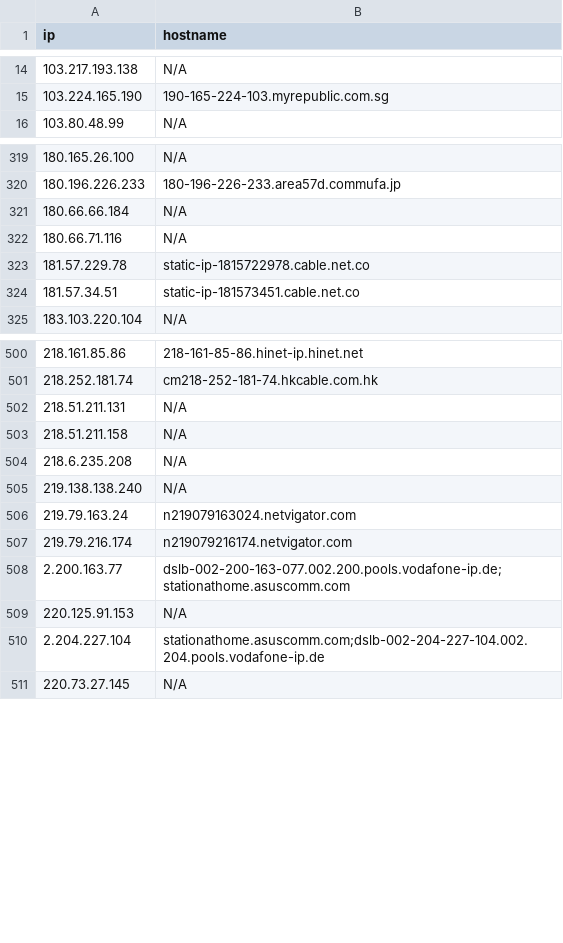
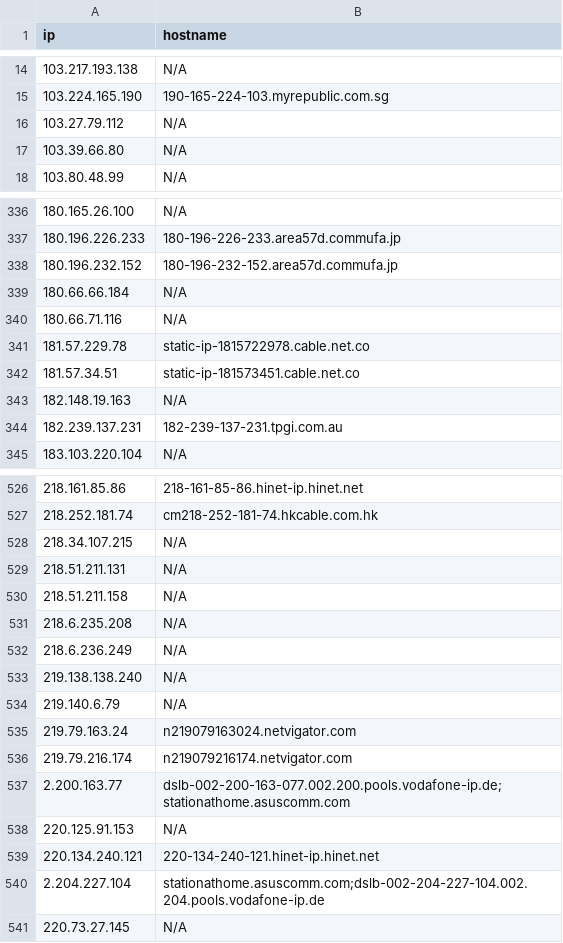
Before and after one commit to u5506878717-glitch/IP-KVM-IPs, a CSV file: kvm_iocs.csv, drawn as a sheet; only a part is shown, gaps mark what is left out; the diff covers the shown part only.

```diff
--- a/kvm_iocs.csv
+++ b/kvm_iocs.csv
@@ -15,2 +15,4 @@ ip,hostname
 103.224.165.190,190-165-224-103.myrepublic.com.sg
+103.27.79.112,N/A
+103.39.66.80,N/A
 103.80.48.99,N/A
@@ -320,2 +337,3 @@ ip,hostname
 180.196.226.233,180-196-226-233.area57d.commufa.jp
+180.196.232.152,180-196-232-152.area57d.commufa.jp
 180.66.66.184,N/A
@@ -324,2 +342,4 @@ ip,hostname
 181.57.34.51,static-ip-181573451.cable.net.co
+182.148.19.163,N/A
+182.239.137.231,182-239-137-231.tpgi.com.au
 183.103.220.104,N/A
@@ -501,2 +527,3 @@ ip,hostname
 218.252.181.74,cm218-252-181-74.hkcable.com.hk
+218.34.107.215,N/A
 218.51.211.131,N/A
@@ -504,3 +531,5 @@ ip,hostname
 218.6.235.208,N/A
+218.6.236.249,N/A
 219.138.138.240,N/A
+219.140.6.79,N/A
 219.79.163.24,n219079163024.netvigator.com
@@ -509,2 +538,3 @@ ip,hostname
 220.125.91.153,N/A
+220.134.240.121,220-134-240-121.hinet-ip.hinet.net
 2.204.227.104,stationathome.asuscomm.com;dslb-002-204-227-104.002.204.pools.vodafone-ip.de
```
Also changed, not shown: 46 added rows, 6 removed rows and 1 edited cell elsewhere in this file.
